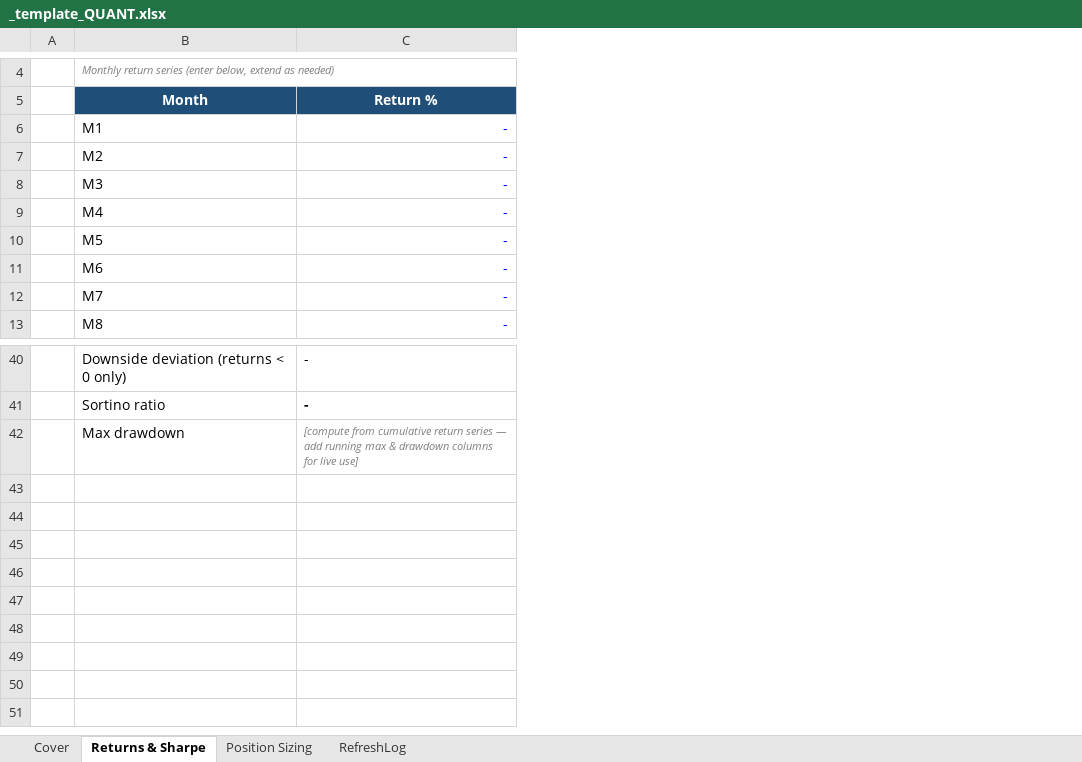
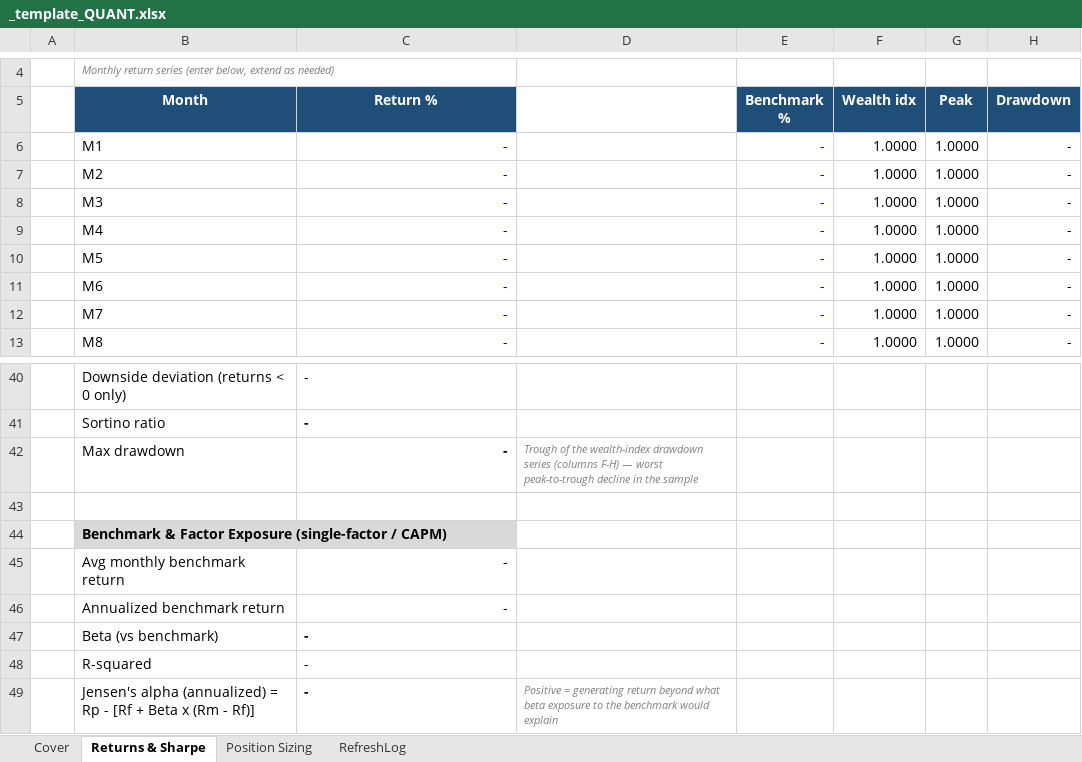
Before and after one commit to SMC17/finance-segway, an Excel workbook: 22_Quantitative_Systematic/_template_QUANT.xlsx, sheet Returns & Sharpe, drawn as a sheet; only a part is shown, gaps mark what is left out; values as stored, in another font and other column widths than the file's, no borders; the diff names each change by its address in the sheet, - before the commit and + after, or states it on an @@ line.

```diff
--- a/22_Quantitative_Systematic/_template_QUANT.xlsx (sheet Returns & Sharpe)
+++ b/22_Quantitative_Systematic/_template_QUANT.xlsx (sheet Returns & Sharpe)
+column D, row 42: Trough of the wealth-index drawdown series (columns F-H) — worst peak-to-trough decline in the sample
+column E (Benchmark %), rows 6-13: all -
+column F (Wealth idx), rows 6-13: all 1.0000
+column G (Peak), rows 6-13: all 1.0000
+column H (Drawdown), rows 6-13: all -
-C42 (Return %): [compute from cumulative return series — add running max & drawdown columns for live use]
+C42 (Return %): -
@@ C42 bold: off → on, italic: on → off, text colour: #808080 → black, text size: larger @@
+row 43: (empty)
+row 44:  | Benchmark & Factor Exposure (single-factor / CAPM)
+row 45:  | Avg monthly benchmark return | -
+row 46:  | Annualized benchmark return | -
+row 47:  | Beta (vs benchmark) | -
+row 48:  | R-squared | -
+row 49:  | Jensen's alpha (annualized) = Rp - [Rf + Beta x (Rm - Rf)] | - | Positive = generating return beyond what beta exposure to the benchmark would explain
```
Also changed, not shown: 1 other file.
